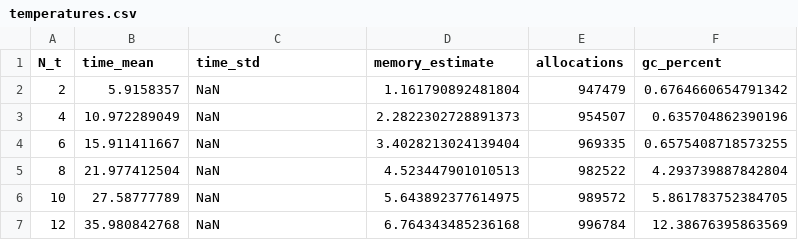
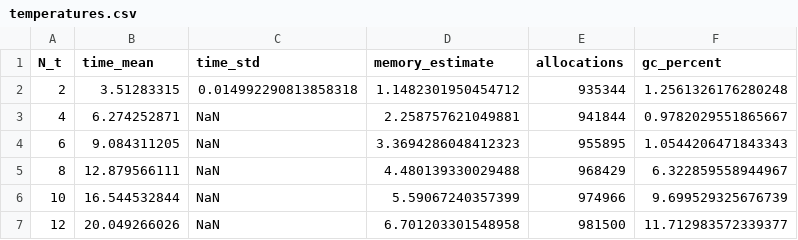
Before and after one commit to thezettascale/KAEM, a CSV file: benches/results/temperatures.csv, drawn as a sheet.

Commit message:
bench

```diff
--- a/benches/results/temperatures.csv
+++ b/benches/results/temperatures.csv
@@ -1,7 +1,7 @@
 N_t,time_mean,time_std,memory_estimate,allocations,gc_percent
-2,5.9158357,NaN,1.161790892481804,947479,0.6764660654791342
-4,10.972289049,NaN,2.2822302728891373,954507,0.635704862390196
-6,15.911411667,NaN,3.4028213024139404,969335,0.6575408718573255
-8,21.977412504,NaN,4.523447901010513,982522,4.293739887842804
-10,27.58777789,NaN,5.643892377614975,989572,5.861783752384705
-12,35.980842768,NaN,6.764343485236168,996784,12.38676395863569
+2,3.51283315,0.014992290813858318,1.1482301950454712,935344,1.2561326176280248
+4,6.274252871,NaN,2.258757621049881,941844,0.9782029551865667
+6,9.084311205,NaN,3.3694286048412323,955895,1.0544206471843343
+8,12.879566111,NaN,4.480139330029488,968429,6.322859558944967
+10,16.544532844,NaN,5.59067240357399,974966,9.699529325676739
+12,20.049266026,NaN,6.701203301548958,981500,11.712983572339377
```
Also changed, not shown: benches/results/latent_dim.csv, benches/results/prior_steps.csv, 7 other files.
